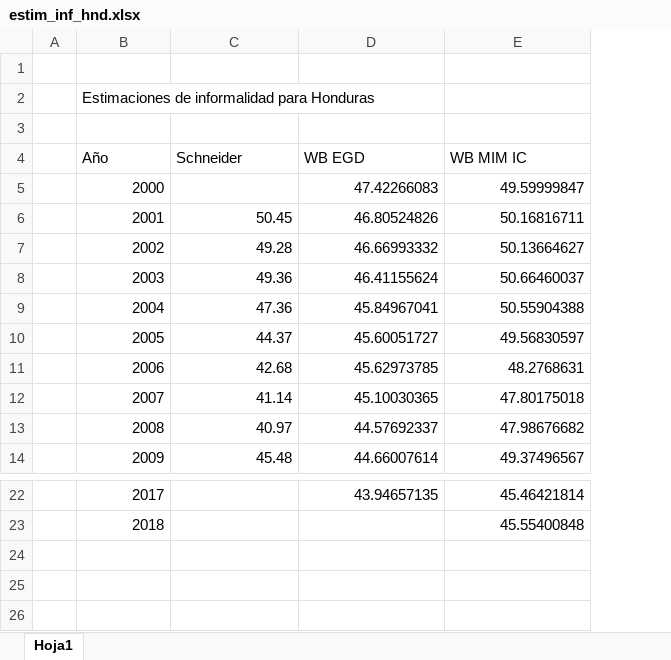
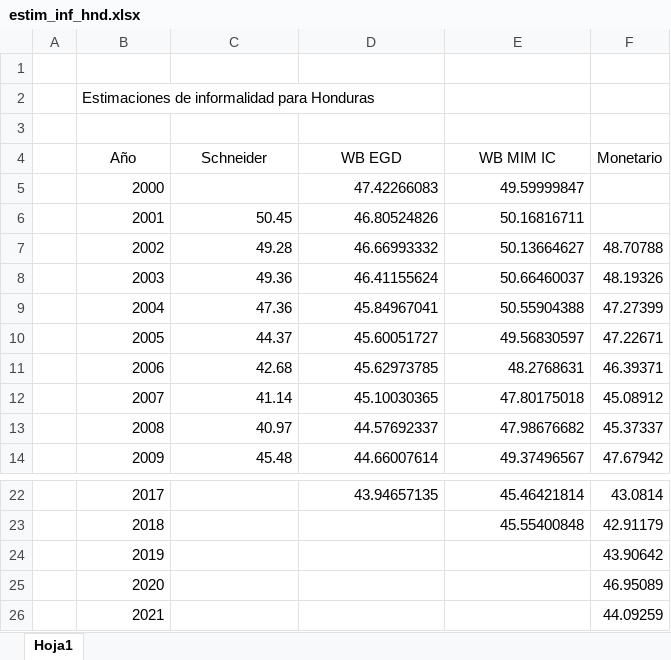
Before and after one commit to SAR-DEFE/Informalidad, an Excel workbook: estim_inf_hnd.xlsx, sheet Hoja1, drawn as a sheet; only a part is shown, gaps mark what is left out; values as stored, in another font and other column widths than the file's, no borders; the diff names each change by its address in the sheet, - before the commit and + after, or states it on an @@ line.

```diff
--- a/estim_inf_hnd.xlsx (sheet Hoja1)
+++ b/estim_inf_hnd.xlsx (sheet Hoja1)
+column F (Monetario), rows 7-14: 48.70788 | 48.19326 | 47.27399 | 47.22671 | 46.39371 | 45.08912 | 45.37337 | 47.67942; rows 22-23: 43.0814 | 42.91179
-B4:E4 alignment: left
+B4:E4 alignment: center
+row 24:  | 2019 |  |  |  | 43.90642
+row 25:  | 2020 |  |  |  | 46.95089
+row 26:  | 2021 |  |  |  | 44.09259
```
Also changed, not shown: BDD_informalidad.xlsx, 1 other file.
